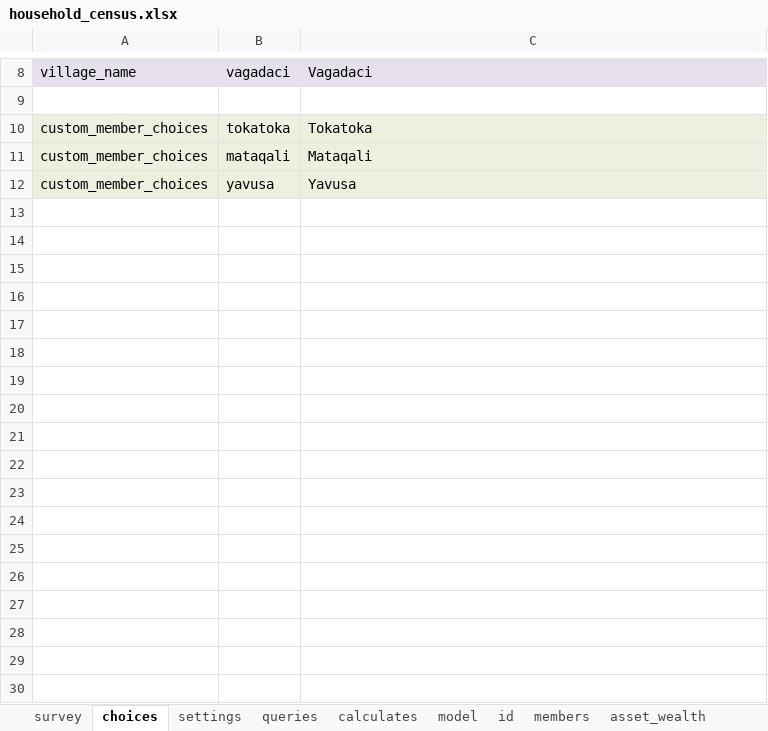
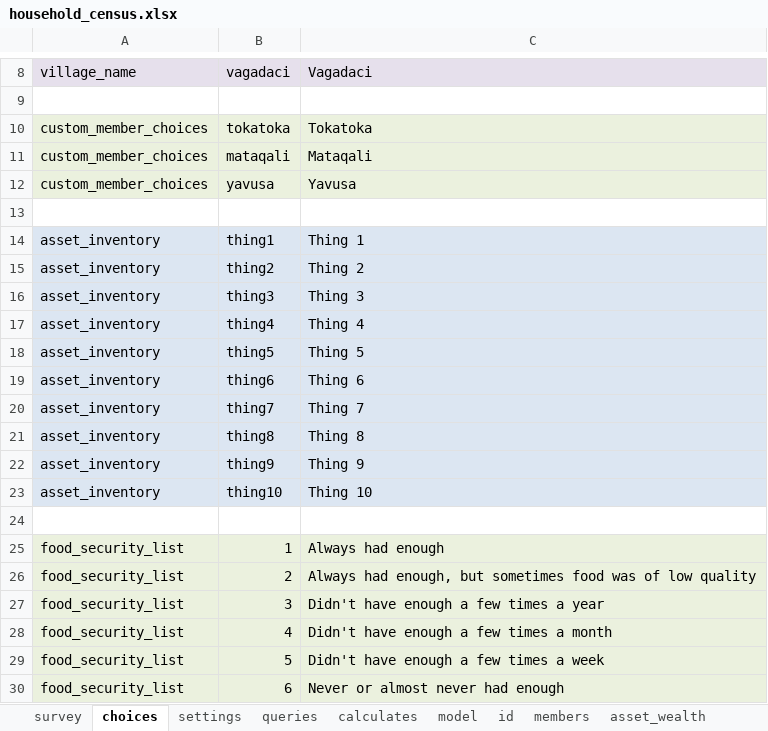
Before and after one commit to Fijian-Networks/Data-Collection, an Excel workbook: cohesionAndConflict_odkx/app/config/tables/household_census/forms/household_census/household_census.xlsx, sheet choices, drawn as a sheet; only a part is shown, gaps mark what is left out; values as stored, in another font and other column widths than the file's, no borders; the diff names each change by its address in the sheet, - before the commit and + after, or states it on an @@ line.

```diff
--- a/cohesionAndConflict_odkx/app/config/tables/household_census/forms/household_census/household_census.xlsx (sheet choices)
+++ b/cohesionAndConflict_odkx/app/config/tables/household_census/forms/household_census/household_census.xlsx (sheet choices)
+row 13: (empty)
+row 14: asset_inventory | thing1 | Thing 1
+row 15: asset_inventory | thing2 | Thing 2
+row 16: asset_inventory | thing3 | Thing 3
+row 17: asset_inventory | thing4 | Thing 4
+row 18: asset_inventory | thing5 | Thing 5
+row 19: asset_inventory | thing6 | Thing 6
+row 20: asset_inventory | thing7 | Thing 7
+row 21: asset_inventory | thing8 | Thing 8
+row 22: asset_inventory | thing9 | Thing 9
+row 23: asset_inventory | thing10 | Thing 10
+row 24: (empty)
+row 25: food_security_list | 1 | Always had enough
+row 26: food_security_list | 2 | Always had enough, but sometimes food was of low quality
+row 27: food_security_list | 3 | Didn't have enough a few times a year
+row 28: food_security_list | 4 | Didn't have enough a few times a month
+row 29: food_security_list | 5 | Didn't have enough a few times a week
+row 30: food_security_list | 6 | Never or almost never had enough
```
Also changed, not shown: sheet crops_fishing, sheet model, sheet income, sheet survey, sheet asset_wealth, sheet food_security, 1 more sheet, cohesionAndConflict_odkx/app/config/assets/framework/forms/framework/framework.xlsx, cohesionAndConflict_odkx/app/config/tables/household_member/forms/household_member/household_member.xlsx, 19 other files.
